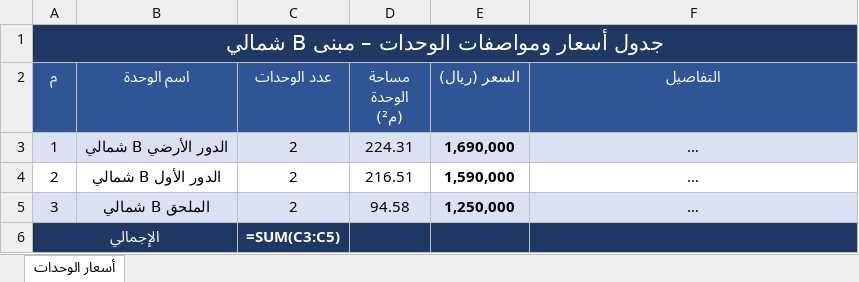
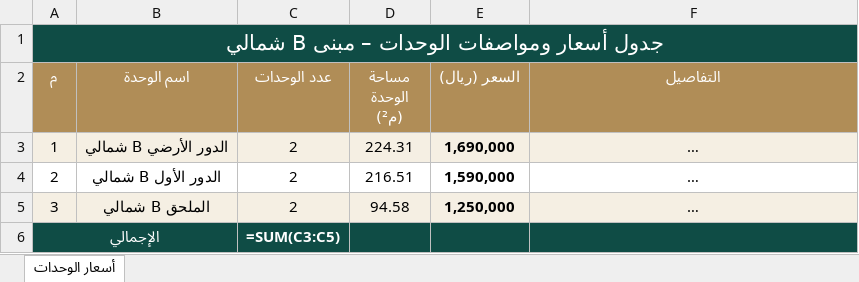
Before and after one commit to finance179/wagdy, an Excel workbook: جدول_أسعار_الوحدات.xlsx, sheet أسعار الوحدات, drawn as a sheet; long unchanged cells end in …; values as stored, in another font and other column widths than the file's, no borders; formulas without a stored value are shown as written; the diff names each change by its address in the sheet, - before the commit and + after, or states it on an @@ line.

```diff
--- a/جدول_أسعار_الوحدات.xlsx (sheet أسعار الوحدات)
+++ b/جدول_أسعار_الوحدات.xlsx (sheet أسعار الوحدات)
-A1 fill: #1F3864
+A1 fill: #0F4C45
-A2:F2 fill: #2F5597
+A2:F2 fill: #B08D57
-A3:F3 fill: #D9E1F2
+A3:F3 fill: #F5EFE3
-A5:F5 fill: #D9E1F2
+A5:F5 fill: #F5EFE3
-A6:F6 fill: #1F3864
+A6:F6 fill: #0F4C45
```
Also changed, not shown: 1 other file.
